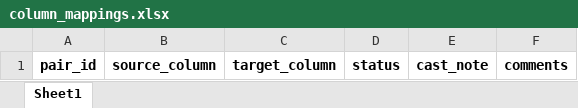
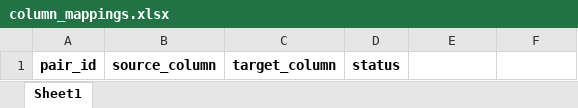
Before and after one commit to muthumr0306/DBK-BQ-VALIDATION-AGENT-V2, an Excel workbook: inputs/column_mappings.xlsx, sheet Sheet1, drawn as a sheet; values as stored, in another font and other column widths than the file's, no borders; the diff names each change by its address in the sheet, - before the commit and + after, or states it on an @@ line.

```diff
--- a/inputs/column_mappings.xlsx (sheet Sheet1)
+++ b/inputs/column_mappings.xlsx (sheet Sheet1)
-E1: cast_note
+E1: (empty)
-F1: comments
+F1: (empty)
```
Also changed, not shown: inputs/table_mappings.xlsx, 47 other files.
